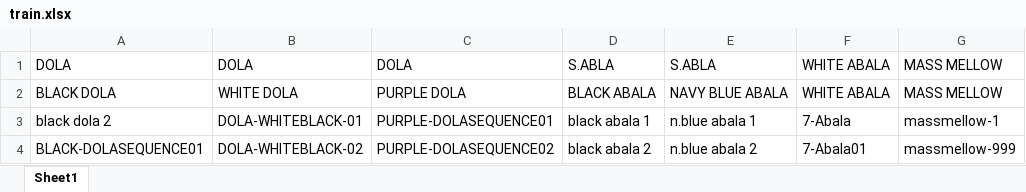
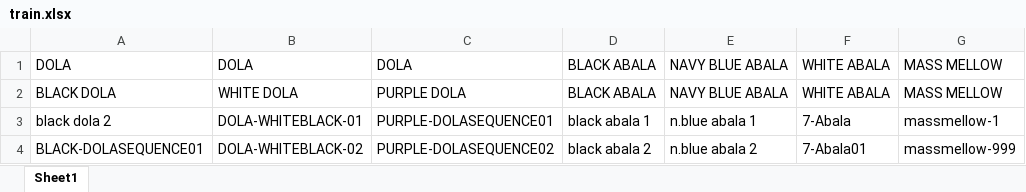
Before and after one commit to anshmendpara-13/automation-project, an Excel workbook: accounts/ansh/lavanya/train.xlsx, sheet Sheet1, drawn as a sheet; only a part is shown; values as stored, in another font and other column widths than the file's, no borders; the diff names each change by its address in the sheet, - before the commit and + after, or states it on an @@ line.

```diff
--- a/accounts/ansh/lavanya/train.xlsx (sheet Sheet1)
+++ b/accounts/ansh/lavanya/train.xlsx (sheet Sheet1)
-D1: S.ABLA
+D1: BLACK ABALA
-E1: S.ABLA
+E1: NAVY BLUE ABALA
```
Also changed, not shown: 11 other files.
